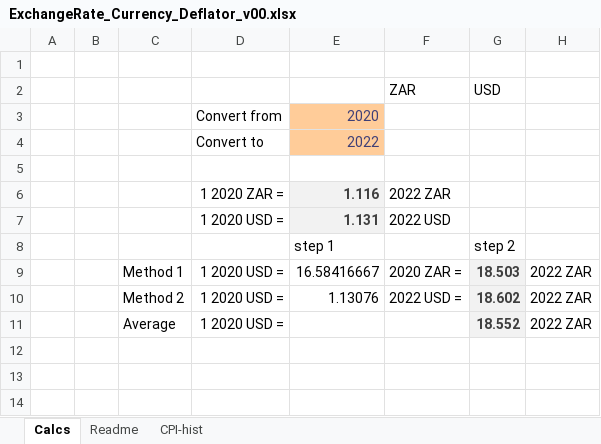
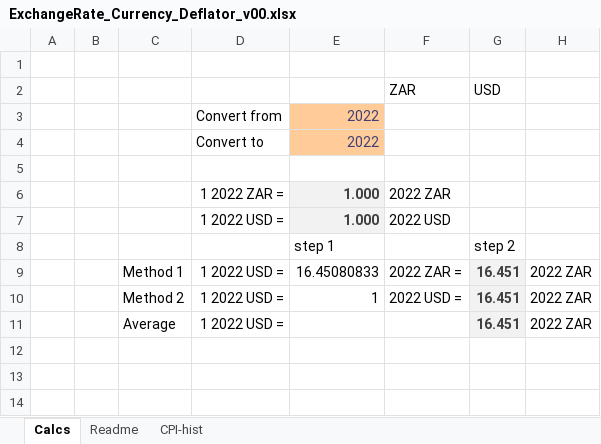
Before and after one commit to brunomerven/SATIMGE_Veda, an Excel workbook: ExchangeRate_Currency_Deflator_v00.xlsx, sheet Calcs, drawn as a sheet; only a part is shown; values as stored, in another font and other column widths than the file's, no borders; charts and pictures not drawn; the diff names each change by its address in the sheet, - before the commit and + after, or states it on an @@ line.

```diff
--- a/ExchangeRate_Currency_Deflator_v00.xlsx (sheet Calcs)
+++ b/ExchangeRate_Currency_Deflator_v00.xlsx (sheet Calcs)
-E3: 2020
+E3: 2022
-D6: 1 2020 ZAR =
+D6: 1 2022 ZAR =
-E6: 1.116
+E6: 1.000
-D7: 1 2020 USD =
+D7: 1 2022 USD =
-E7: 1.131
+E7: 1.000
-D9:D11: 1 2020 USD =
+D9:D11: 1 2022 USD =
-E9: 16.58416667
+E9: 16.45080833
-F9: 2020 ZAR =
+F9: 2022 ZAR =
-G9: 18.503
+G9: 16.451
-E10: 1.13076
+E10: 1
-G10: 18.602
+G10: 16.451
-G11: 18.552
+G11: 16.451
```
Also changed, not shown: sheet Readme, SATIMGE.xlsm, 9 other files.
